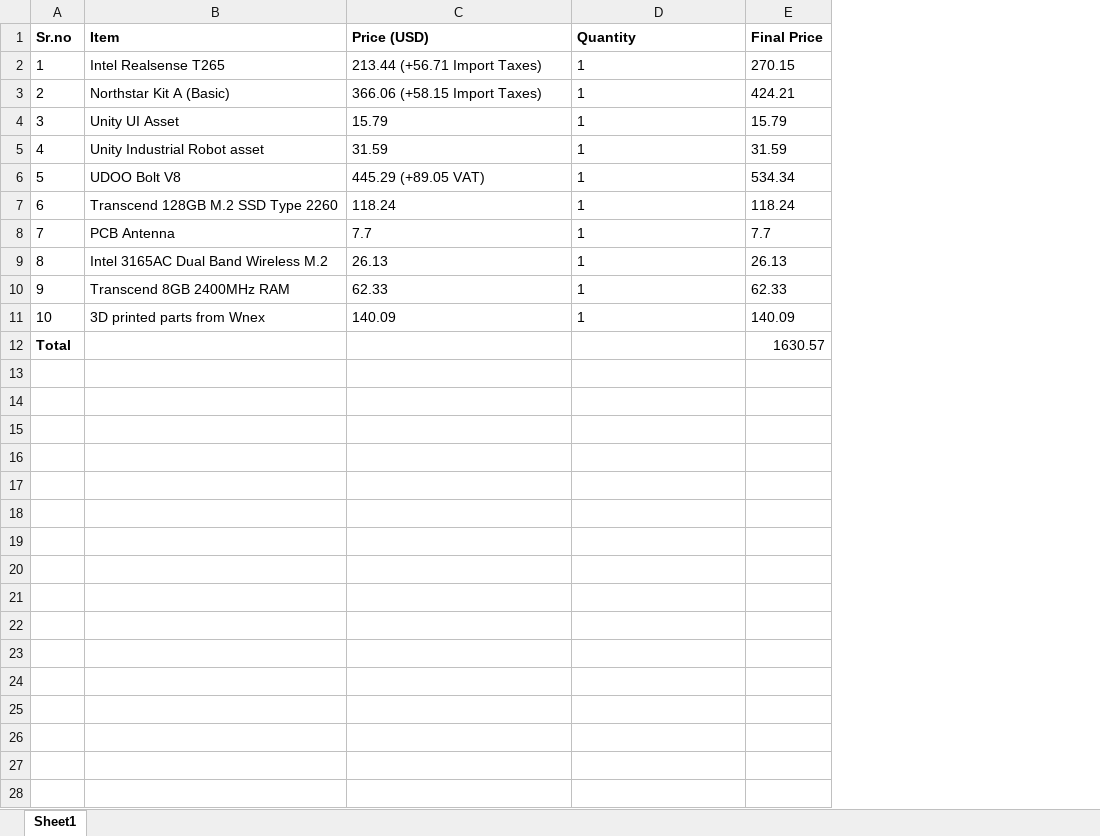
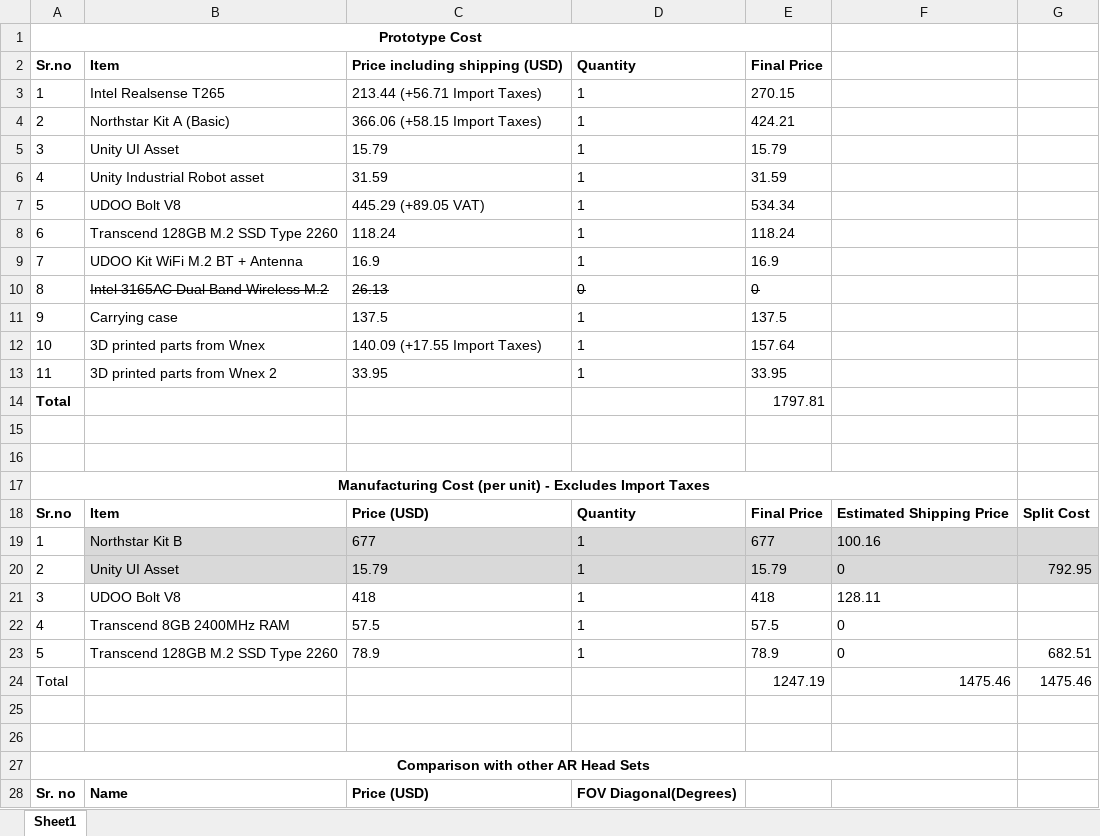
Before and after one commit to sahilVan97/Infinity-Northstar, an Excel workbook: Project Costs/Prototype cost.xlsx, sheet Sheet1, drawn as a sheet; only a part is shown; values as stored, in another font and other column widths than the file's, no borders; addresses are those after the commit; the diff covers the shown part only; the diff names each change by its address in the sheet, - before the commit and + after, or states it on an @@ line.

Commit message:
Updated 3D printing progress and costs

```diff
--- a/Project Costs/Prototype cost.xlsx (sheet Sheet1)
+++ b/Project Costs/Prototype cost.xlsx (sheet Sheet1)
+column F, empty
+column G, empty
+row 1: Prototype Cost
-C2: Price (USD)
+C2: Price including shipping (USD)
-B9: PCB Antenna
+B9: UDOO Kit WiFi M.2 BT + Antenna
-C9: 7.7
+C9: 16.9
-E9: 7.7
+E9: 16.9
-B10:E10 strikethrough: off
+B10:E10 strikethrough: on
-D10: 1
+D10: 0
-E10: 26.13
+E10: 0
-B11: Transcend 8GB 2400MHz RAM
+B11: Carrying case
-C11: 62.33
+C11: 137.5
-E11: 62.33
+E11: 137.5
-C12: 140.09
+C12: 140.09 (+17.55 Import Taxes)
-E12: 140.09
+E12: 157.64
+row 13: 11 | 3D printed parts from Wnex 2 | 33.95 | 1 | 33.95
-E14: 1630.57
+E14: 1797.81
+row 15: (empty)
+row 16: (empty)
+row 17: Manufacturing Cost (per unit) - Excludes Import Taxes
+row 18: Sr.no | Item | Price (USD) | Quantity | Final Price | Estimated Shipping Price | Split Cost
+row 19: 1 | Northstar Kit B | 677 | 1 | 677 | 100.16
+row 20: 2 | Unity UI Asset | 15.79 | 1 | 15.79 | 0 | 792.95
+row 21: 3 | UDOO Bolt V8 | 418 | 1 | 418 | 128.11
+row 22: 4 | Transcend 8GB 2400MHz RAM | 57.5 | 1 | 57.5 | 0
+row 23: 5 | Transcend 128GB M.2 SSD Type 2260 | 78.9 | 1 | 78.9 | 0 | 682.51
+row 24: Total |  |  |  | 1247.19 | 1475.46 | 1475.46
+row 25: (empty)
+row 26: (empty)
+row 27: Comparison with other AR Head Sets
+row 28: Sr. no | Name | Price (USD) | FOV Diagonal(Degrees)
```
Also changed, not shown: 3 added rows elsewhere in this sheet, formulas that keep their value, 15 other files.
